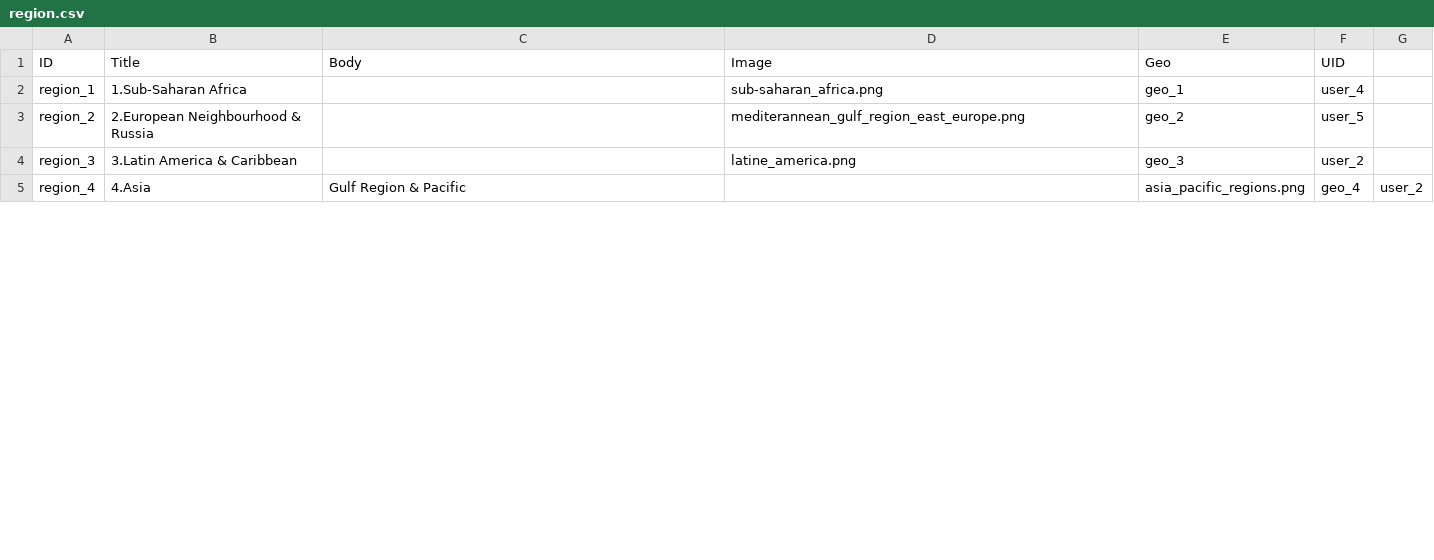
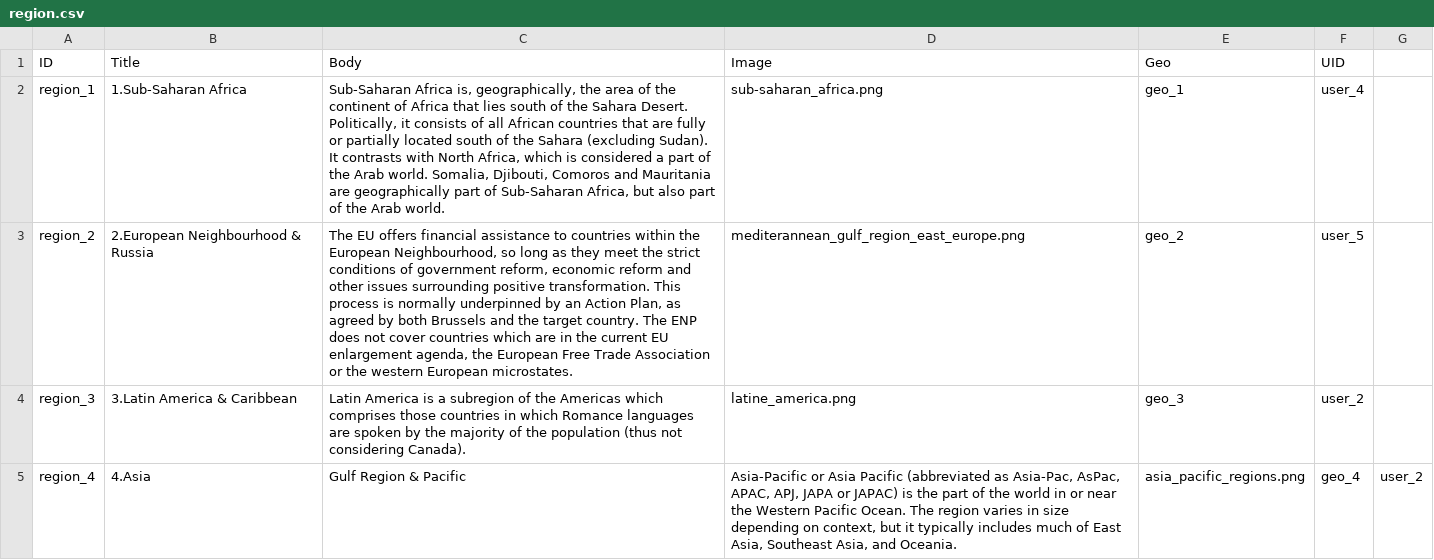
Before and after one commit to capacity4dev/capacity4more, a CSV file: capacity4more/modules/c4m/demo/c4m_demo_content/csv/node/region.csv, drawn as a sheet; only a part is shown; the diff covers the shown part only.

```diff
--- a/capacity4more/modules/c4m/demo/c4m_demo_content/csv/node/region.csv
+++ b/capacity4more/modules/c4m/demo/c4m_demo_content/csv/node/region.csv
@@ -1,5 +1,5 @@
 ID,Title,Body,Image,Geo,UID
-region_1,1.Sub-Saharan Africa,,sub-saharan_africa.png,geo_1,user_4
-region_2,2.European Neighbourhood & Russia,,mediterannean_gulf_region_east_europe.png,geo_2,user_5
-region_3,3.Latin America & Caribbean,,latine_america.png,geo_3,user_2
-region_4,4.Asia, Gulf Region & Pacific,,asia_pacific_regions.png,geo_4,user_2
+region_1,1.Sub-Saharan Africa,"Sub-Saharan Africa is, geographically, the area of the continent of Africa that lies south of the Sahara Desert. Politically, it consists of all African countries that are fully or partially located south of the Sahara (excluding Sudan). It contrasts with North Africa, which is considered a part of the Arab world. Somalia, Djibouti, Comoros and Mauritania are geographically part of Sub-Saharan Africa, but also part of the Arab world.",sub-saharan_africa.png,geo_1,user_4
+region_2,2.European Neighbourhood & Russia,"The EU offers financial assistance to countries within the European Neighbourhood, so long as they meet the strict conditions of government reform, economic reform and other issues surrounding positive transformation. This process is normally underpinned by an Action Plan, as agreed by both Brussels and the target country. The ENP does not cover countries which are in the current EU enlargement agenda, the European Free Trade Association or the western European microstates.",mediterannean_gulf_region_east_europe.png,geo_2,user_5
+region_3,3.Latin America & Caribbean,"Latin America is a subregion of the Americas which comprises those countries in which Romance languages are spoken by the majority of the population (thus not considering Canada).",latine_america.png,geo_3,user_2
+region_4,4.Asia, Gulf Region & Pacific,"Asia-Pacific or Asia Pacific (abbreviated as Asia-Pac, AsPac, APAC, APJ, JAPA or JAPAC) is the part of the world in or near the Western Pacific Ocean. The region varies in size depending on context, but it typically includes much of East Asia, Southeast Asia, and Oceania.",asia_pacific_regions.png,geo_4,user_2
```
Also changed, not shown: 3 edited cells elsewhere in this file, capacity4more/modules/c4m/demo/c4m_demo_content/csv/node/group.csv.
